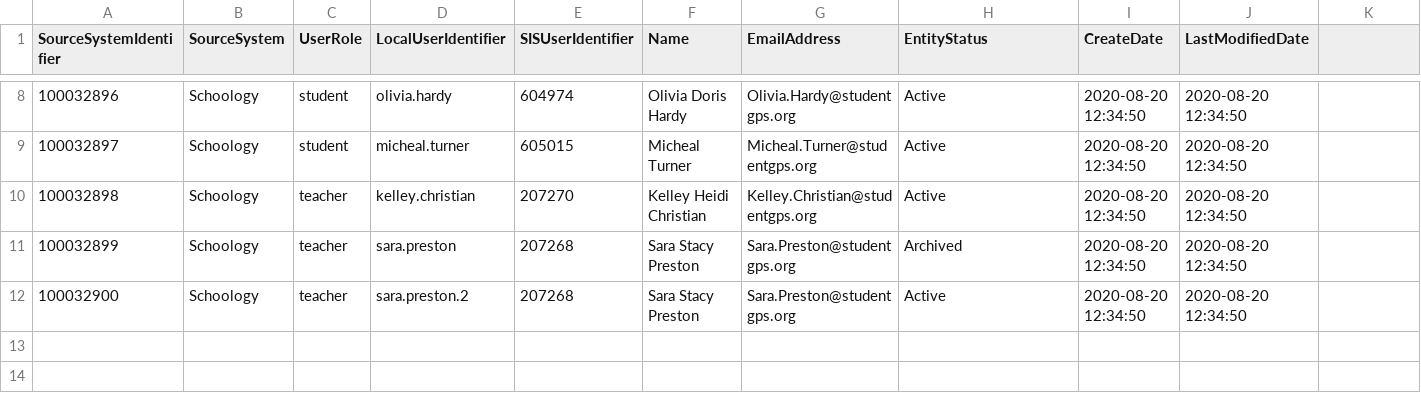
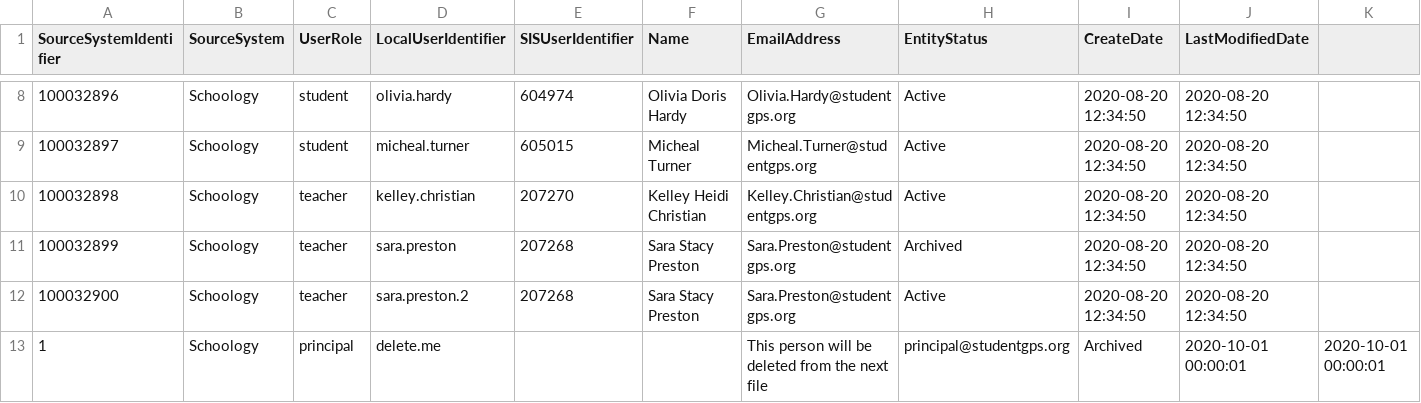
Before and after one commit to Ed-Fi-Exchange-OSS/LMS-Toolkit, a CSV file: docs/sample-out/users/2020-09-17-15-04-23.csv, drawn as a sheet; only a part is shown, gaps mark what is left out.

Commit message:
Sample updates to handle delete testing

```diff
--- a/docs/sample-out/users/2020-09-17-15-04-23.csv
+++ b/docs/sample-out/users/2020-09-17-15-04-23.csv
@@ -12 +12,2 @@
 100032900,Schoology,teacher,sara.preston.2,207268,Sara Stacy Preston,Sara.Preston@studentgps.org,Active,2020-08-20 12:34:50,2020-08-20 12:34:50
+1,Schoology,principal,delete.me,,,This person will be deleted from the next file,principal@studentgps.org,Archived,2020-10-01 00:00:01,2020-10-01 00:00:01
```
Also changed, not shown: 1 other file.
